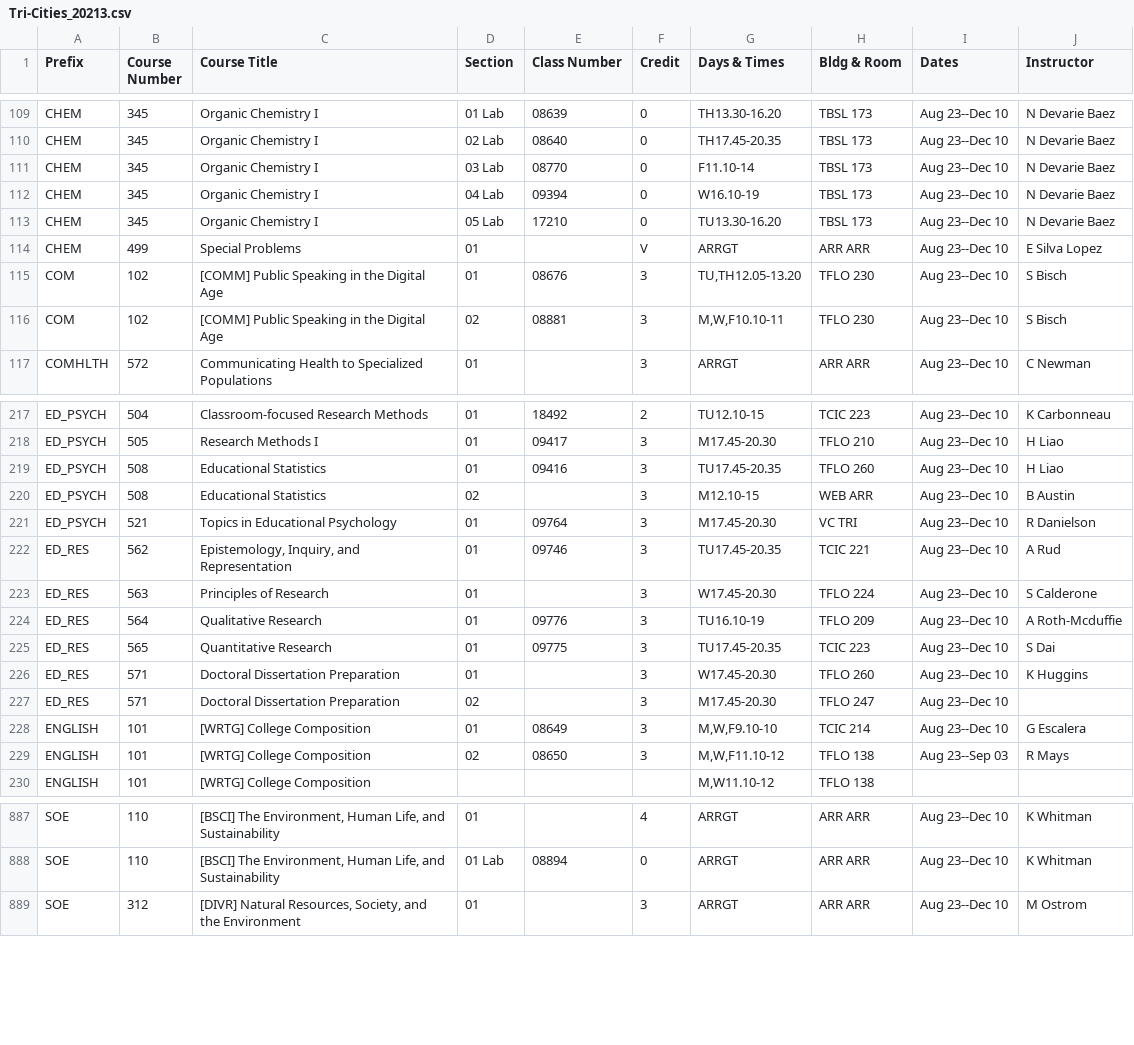
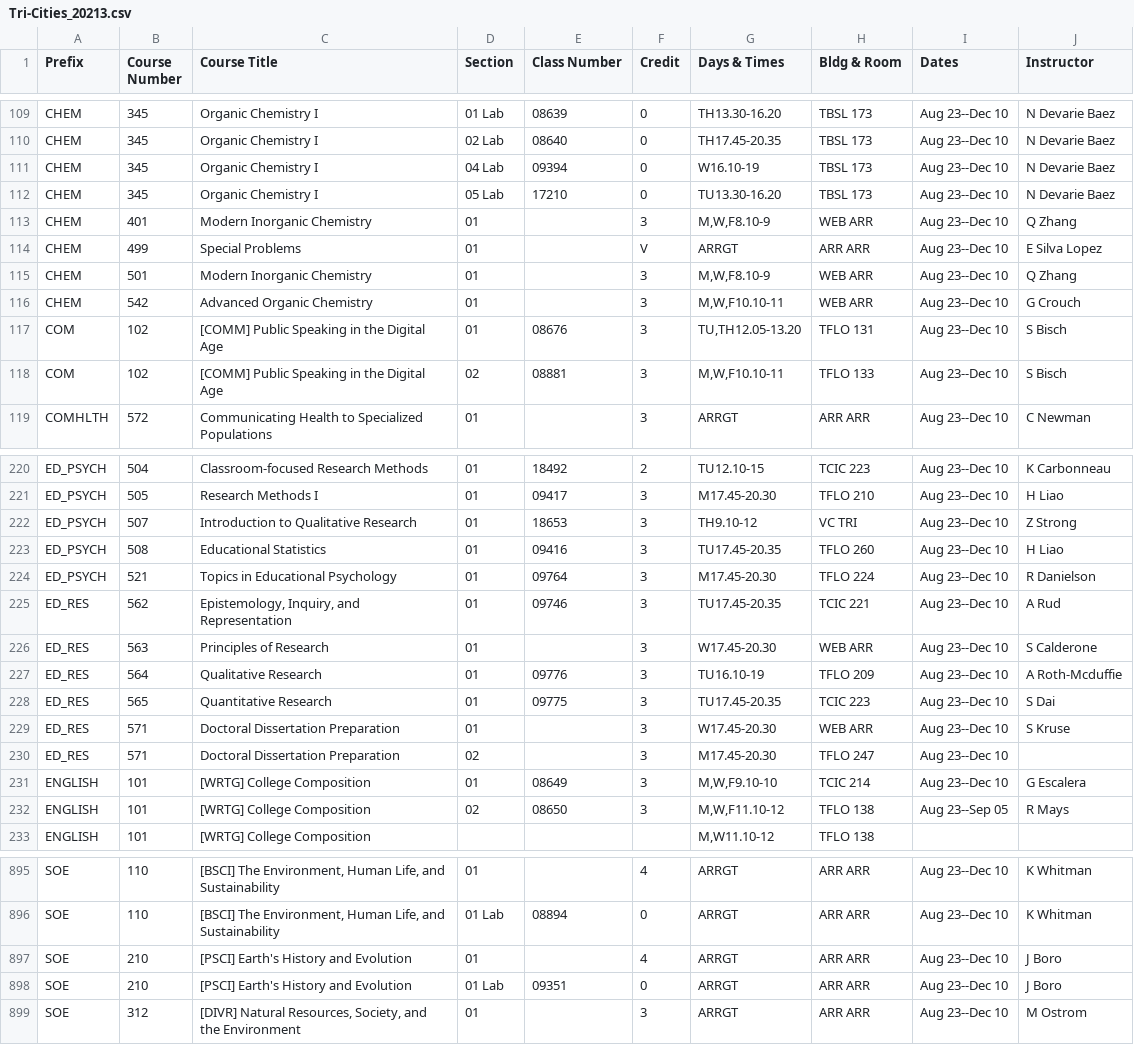
Before and after one commit to shinyamagami/WSU_courses, a CSV file: outputs/Tri-Cities_20213.csv, drawn as a sheet; only a part is shown, gaps mark what is left out; the diff covers the shown part only.

```diff
--- a/outputs/Tri-Cities_20213.csv
+++ b/outputs/Tri-Cities_20213.csv
@@ -110,8 +110,10 @@ CHEM,345,Organic Chemistry I,01 Lab,08639,0,TH13.30-16.20,TBSL 173,Aug 23--Dec 1
 CHEM,345,Organic Chemistry I,02 Lab,08640,0,TH17.45-20.35,TBSL 173,Aug 23--Dec 10,N Devarie Baez
-CHEM,345,Organic Chemistry I,03 Lab,08770,0,F11.10-14,TBSL 173,Aug 23--Dec 10,N Devarie Baez
 CHEM,345,Organic Chemistry I,04 Lab,09394,0,W16.10-19,TBSL 173,Aug 23--Dec 10,N Devarie Baez
 CHEM,345,Organic Chemistry I,05 Lab,17210,0,TU13.30-16.20,TBSL 173,Aug 23--Dec 10,N Devarie Baez
+CHEM,401,Modern Inorganic Chemistry,01,"",3,"M,W,F8.10-9",WEB ARR,Aug 23--Dec 10,Q Zhang
 CHEM,499,Special Problems,01,"",V,ARRGT,ARR ARR,Aug 23--Dec 10,E Silva Lopez
-COM,102,[COMM] Public Speaking in the Digital Age,01,08676,3,"TU,TH12.05-13.20",TFLO 230,Aug 23--Dec 10,S Bisch
-COM,102,[COMM] Public Speaking in the Digital Age,02,08881,3,"M,W,F10.10-11",TFLO 230,Aug 23--Dec 10,S Bisch
+CHEM,501,Modern Inorganic Chemistry,01,"",3,"M,W,F8.10-9",WEB ARR,Aug 23--Dec 10,Q Zhang
+CHEM,542,Advanced Organic Chemistry,01,"",3,"M,W,F10.10-11",WEB ARR,Aug 23--Dec 10,G Crouch
+COM,102,[COMM] Public Speaking in the Digital Age,01,08676,3,"TU,TH12.05-13.20",TFLO 131,Aug 23--Dec 10,S Bisch
+COM,102,[COMM] Public Speaking in the Digital Age,02,08881,3,"M,W,F10.10-11",TFLO 133,Aug 23--Dec 10,S Bisch
 COMHLTH,572,Communicating Health to Specialized Populations,01,"",3,ARRGT,ARR ARR,Aug 23--Dec 10,C Newman
@@ -218,13 +221,13 @@ ED_PSYCH,504,Classroom-focused Research Methods,01,18492,2,TU12.10-15,TCIC 223,A
 ED_PSYCH,505,Research Methods I,01,09417,3,M17.45-20.30,TFLO 210,Aug 23--Dec 10,H Liao
+ED_PSYCH,507,Introduction to Qualitative Research,01,18653,3,TH9.10-12,VC TRI,Aug 23--Dec 10,Z Strong
 ED_PSYCH,508,Educational Statistics,01,09416,3,TU17.45-20.35,TFLO 260,Aug 23--Dec 10,H Liao
-ED_PSYCH,508,Educational Statistics,02,"",3,M12.10-15,WEB ARR,Aug 23--Dec 10,B Austin
-ED_PSYCH,521,Topics in Educational Psychology,01,09764,3,M17.45-20.30,VC TRI,Aug 23--Dec 10,R Danielson
+ED_PSYCH,521,Topics in Educational Psychology,01,09764,3,M17.45-20.30,TFLO 224,Aug 23--Dec 10,R Danielson
 ED_RES,562,"Epistemology, Inquiry, and Representation",01,09746,3,TU17.45-20.35,TCIC 221,Aug 23--Dec 10,A Rud
-ED_RES,563,Principles of Research,01,"",3,W17.45-20.30,TFLO 224,Aug 23--Dec 10,S Calderone
+ED_RES,563,Principles of Research,01,"",3,W17.45-20.30,WEB ARR,Aug 23--Dec 10,S Calderone
 ED_RES,564,Qualitative Research,01,09776,3,TU16.10-19,TFLO 209,Aug 23--Dec 10,A Roth-Mcduffie
 ED_RES,565,Quantitative Research,01,09775,3,TU17.45-20.35,TCIC 223,Aug 23--Dec 10,S Dai
-ED_RES,571,Doctoral Dissertation Preparation,01,"",3,W17.45-20.30,TFLO 260,Aug 23--Dec 10,K Huggins
+ED_RES,571,Doctoral Dissertation Preparation,01,"",3,W17.45-20.30,WEB ARR,Aug 23--Dec 10,S Kruse
 ED_RES,571,Doctoral Dissertation Preparation,02,"",3,M17.45-20.30,TFLO 247,Aug 23--Dec 10,""
 ENGLISH,101,[WRTG] College Composition,01,08649,3,"M,W,F9.10-10",TCIC 214,Aug 23--Dec 10,G Escalera
-ENGLISH,101,[WRTG] College Composition,02,08650,3,"M,W,F11.10-12",TFLO 138,Aug 23--Sep 03,R Mays
+ENGLISH,101,[WRTG] College Composition,02,08650,3,"M,W,F11.10-12",TFLO 138,Aug 23--Sep 05,R Mays
 ENGLISH,101,[WRTG] College Composition,"","","","M,W11.10-12",TFLO 138,"",""
@@ -888,2 +896,4 @@ SOE,110,"[BSCI] The Environment, Human Life, and Sustainability",01,"",4,ARRGT,A
 SOE,110,"[BSCI] The Environment, Human Life, and Sustainability",01 Lab,08894,0,ARRGT,ARR ARR,Aug 23--Dec 10,K Whitman
+SOE,210,[PSCI] Earth's History and Evolution,01,"",4,ARRGT,ARR ARR,Aug 23--Dec 10,J Boro
+SOE,210,[PSCI] Earth's History and Evolution,01 Lab,09351,0,ARRGT,ARR ARR,Aug 23--Dec 10,J Boro
 SOE,312,"[DIVR] Natural Resources, Society, and the Environment",01,"",3,ARRGT,ARR ARR,Aug 23--Dec 10,M Ostrom
```
Also changed, not shown: 6 added rows and 18 edited cells elsewhere in this file, outputs/DDP_20213.csv, outputs/Everett_20213.csv, 3 other files.
